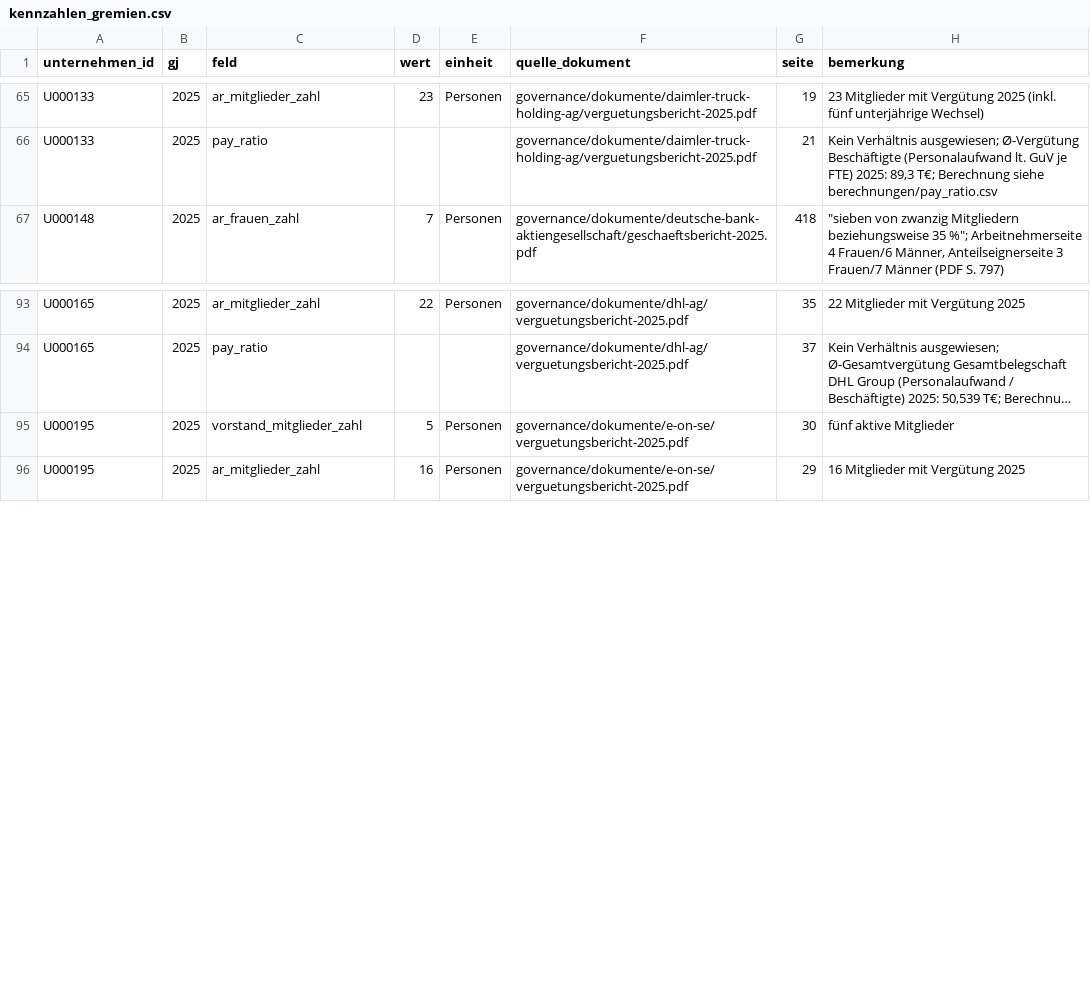
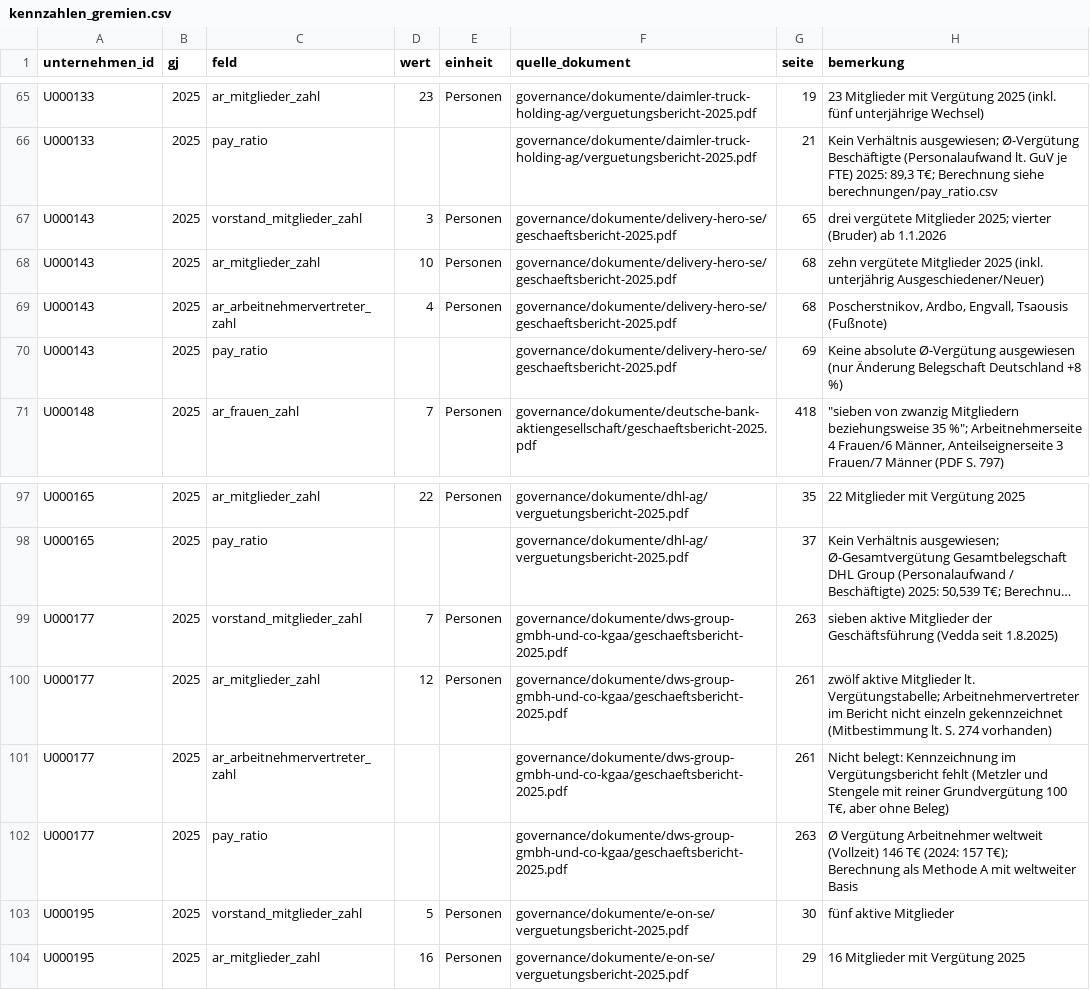
Before and after one commit to chillkrote/Unternehmenskennzahlen, a CSV file: governance/kennzahlen_gremien.csv, drawn as a sheet; only a part is shown, gaps mark what is left out; long unchanged cells end in …; the diff names each change by its address in the sheet, - before the commit and + after, or states it on an @@ line.

```diff
--- a/governance/kennzahlen_gremien.csv
+++ b/governance/kennzahlen_gremien.csv
+row 67: U000143 | 2025 | vorstand_mitglieder_zahl | 3 | Personen | governance/dokumente/delivery-hero-se/geschaeftsbericht-2025.pdf | 65 | drei vergütete Mitglieder 2025; vierter (Bruder) ab 1.1.2026
+row 68: U000143 | 2025 | ar_mitglieder_zahl | 10 | Personen | governance/dokumente/delivery-hero-se/geschaeftsbericht-2025.pdf | 68 | zehn vergütete Mitglieder 2025 (inkl. unterjährig Ausgeschiedener/Neuer)
+row 69: U000143 | 2025 | ar_arbeitnehmervertreter_zahl | 4 | Personen | governance/dokumente/delivery-hero-se/geschaeftsbericht-2025.pdf | 68 | Poscherstnikov, Ardbo, Engvall, Tsaousis (Fußnote)
+row 70: U000143 | 2025 | pay_ratio |  |  | governance/dokumente/delivery-hero-se/geschaeftsbericht-2025.pdf | 69 | Keine absolute Ø-Vergütung ausgewiesen (nur Änderung Belegschaft Deutschland +8 %)
+row 99: U000177 | 2025 | vorstand_mitglieder_zahl | 7 | Personen | governance/dokumente/dws-group-gmbh-und-co-kgaa/geschaeftsbericht-2025.pdf | 263 | sieben aktive Mitglieder der Geschäftsführung (Vedda seit 1.8.2025)
+row 100: U000177 | 2025 | ar_mitglieder_zahl | 12 | Personen | governance/dokumente/dws-group-gmbh-und-co-kgaa/geschaeftsbericht-2025.pdf | 261 | zwölf aktive Mitglieder lt. Vergütungstabelle; Arbeitnehmervertreter im Bericht nicht einzeln gekennzeichnet (Mitbestimmung lt. S. 274 vorhanden)
+row 101: U000177 | 2025 | ar_arbeitnehmervertreter_zahl |  |  | governance/dokumente/dws-group-gmbh-und-co-kgaa/geschaeftsbericht-2025.pdf | 261 | Nicht belegt: Kennzeichnung im Vergütungsbericht fehlt (Metzler und Stengele mit reiner Grundvergütung 100 T€, aber ohne Beleg)
+row 102: U000177 | 2025 | pay_ratio |  |  | governance/dokumente/dws-group-gmbh-und-co-kgaa/geschaeftsbericht-2025.pdf | 263 | Ø Vergütung Arbeitnehmer weltweit (Vollzeit) 146 T€ (2024: 157 T€); Berechnung als Methode A mit weltweiter Basis
```
Also changed, not shown: governance/berechnungen/gender_pay_gap_vorstand.csv, governance/berechnungen/geschlecht_belege.csv, 10 other files.
